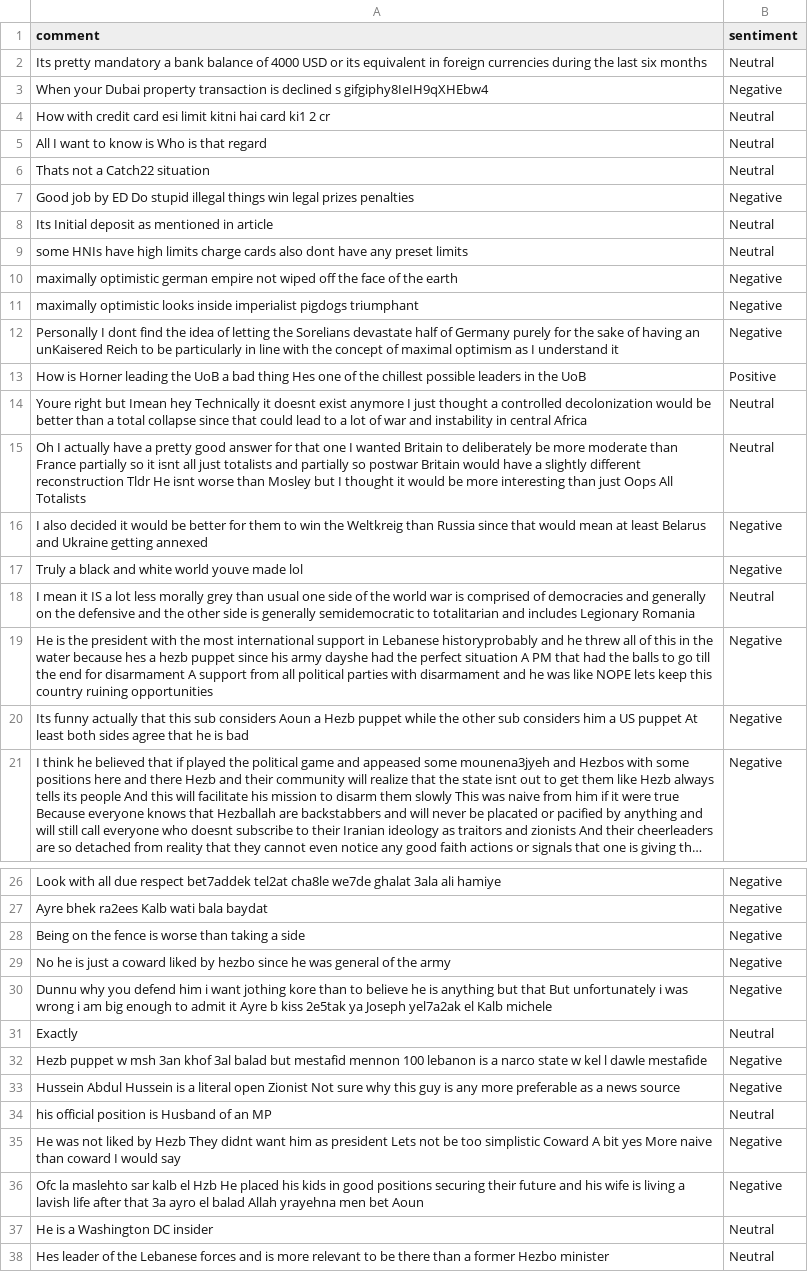
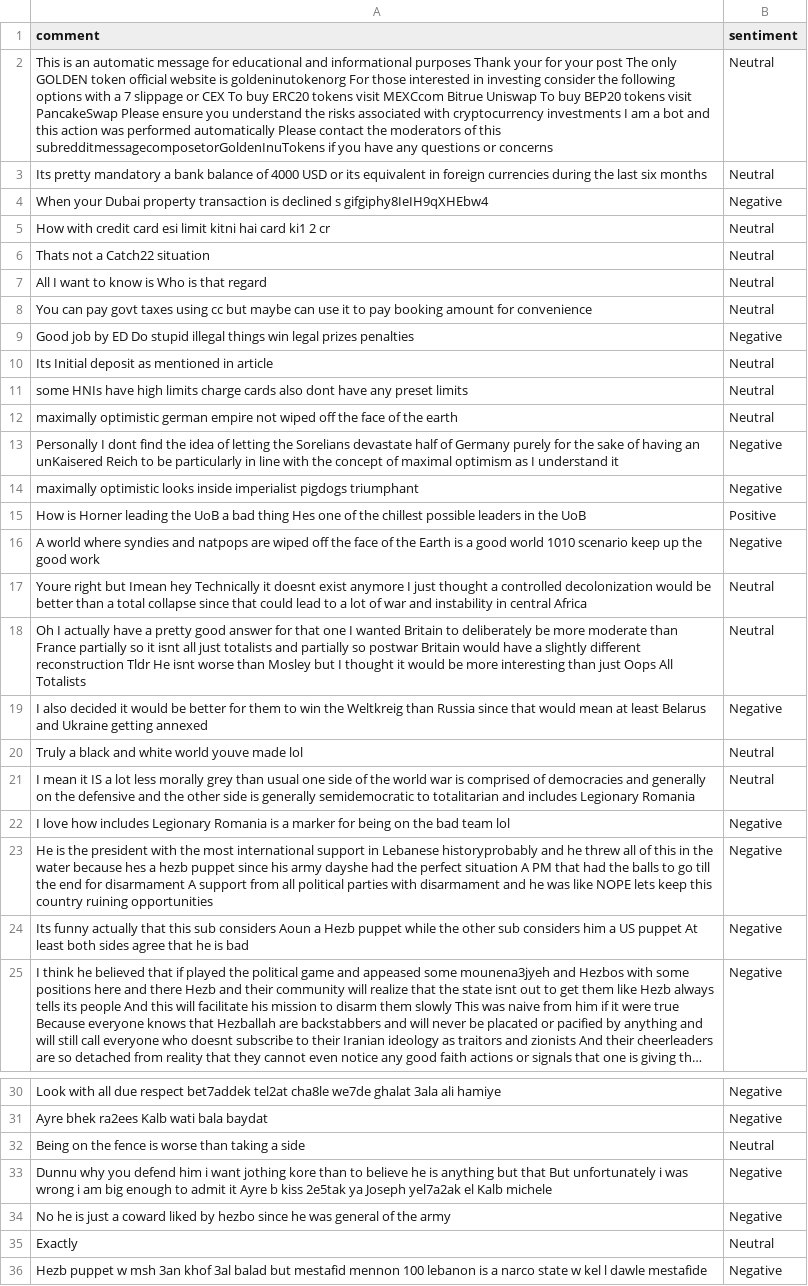
Before and after one commit to felixabraham670706/sentiment, a CSV file: sentiment.csv, drawn as a sheet; only a part is shown, gaps mark what is left out; the shorter side is filled out with more unchanged rows; long unchanged cells end in …; the diff covers the shown part only.

```diff
--- a/sentiment.csv
+++ b/sentiment.csv
@@ -1,2 +1,3 @@
 comment,sentiment
+This is an automatic message for educational and informational purposes Thank your for your post The only GOLDEN token official website is goldeninutokenorg For those interested in investing consider the following options with a 7 slippage or CEX To buy ERC20 tokens visit MEXCcom Bitrue Uniswap To buy BEP20 tokens visit PancakeSwap Please ensure you understand the risks associated with cryptocurrency investments I am a bot and this action was performed automatically Please contact the moderators of this subredditmessagecomposetorGoldenInuTokens if you have any questions or concerns,Neutral
 Its pretty mandatory a bank balance of 4000 USD or its equivalent in foreign currencies during the last six months,Neutral
@@ -4,4 +5,5 @@ When your Dubai property transaction is declined s gifgiphy8IeIH9qXHEbw4,Negativ
 How with credit card esi limit kitni hai card ki1 2 cr,Neutral
+Thats not a Catch22 situation,Neutral
 All I want to know is Who is that regard,Neutral
-Thats not a Catch22 situation,Neutral
+You can pay govt taxes using cc but maybe can use it to pay booking amount for convenience,Neutral
 Good job by ED Do stupid illegal things win legal prizes penalties,Negative
@@ -9,6 +11,7 @@ Its Initial deposit as mentioned in article,Neutral
 some HNIs have high limits charge cards also dont have any preset limits,Neutral
-maximally optimistic german empire not wiped off the face of the earth,Negative
+maximally optimistic german empire not wiped off the face of the earth,Neutral
+Personally I dont find the idea of letting the Sorelians devastate half of Germany purely for the sake of having an unKaisered Reich to be particularly in line with the concept of maximal optimism as I understand it,Negative
 maximally optimistic looks inside imperialist pigdogs triumphant,Negative
-Personally I dont find the idea of letting the Sorelians devastate half of Germany purely for the sake of having an unKaisered Reich to be particularly in line with the concept of maximal optimism as I understand it,Negative
 How is Horner leading the UoB a bad thing Hes one of the chillest possible leaders in the UoB,Positive
+A world where syndies and natpops are wiped off the face of the Earth is a good world 1010 scenario keep up the good work,Negative
 Youre right but Imean hey Technically it doesnt exist anymore I just thought a controlled decolonization would be better than a total collapse since that could lead to a lot of war and instability in central Africa,Neutral
@@ -16,4 +19,5 @@ Oh I actually have a pretty good answer for that one I wanted Britain to deliber
 I also decided it would be better for them to win the Weltkreig than Russia since that would mean at least Belarus and Ukraine getting annexed,Negative
-Truly a black and white world youve made lol,Negative
+Truly a black and white world youve made lol,Neutral
 I mean it IS a lot less morally grey than usual one side of the world war is comprised of democracies and generally on the defensive and the other side is generally semidemocratic to totalitarian and includes Legionary Romania,Neutral
+I love how includes Legionary Romania is a marker for being on the bad team lol,Negative
 He is the president with the most international support in Lebanese historyprobably and he threw all of this in the water because hes a hezb puppet since his army dayshe had the perfect situation A PM that had the balls to go till the end for disarmament A support from all political parties with disarmament and he was like NOPE lets keep this country ruining opportunities,Negative
@@ -27,5 +31,5 @@ Look with all due respect bet7addek tel2at cha8le we7de ghalat 3ala ali hamiye,N
 Ayre bhek ra2ees Kalb wati bala baydat,Negative
-Being on the fence is worse than taking a side,Negative
+Being on the fence is worse than taking a side,Neutral
+Dunnu why you defend him i want jothing kore than to believe he is anything but that But unfortunately i was wrong i am big enough to admit it Ayre b kiss 2e5tak ya Joseph yel7a2ak el Kalb michele,Negative
 No he is just a coward liked by hezbo since he was general of the army,Negative
-Dunnu why you defend him i want jothing kore than to believe he is anything but that But unfortunately i was wrong i am big enough to admit it Ayre b kiss 2e5tak ya Joseph yel7a2ak el Kalb michele,Negative
 Exactly,Neutral
```
Also changed, not shown: 1 added row and 3 edited cells elsewhere in this file.
